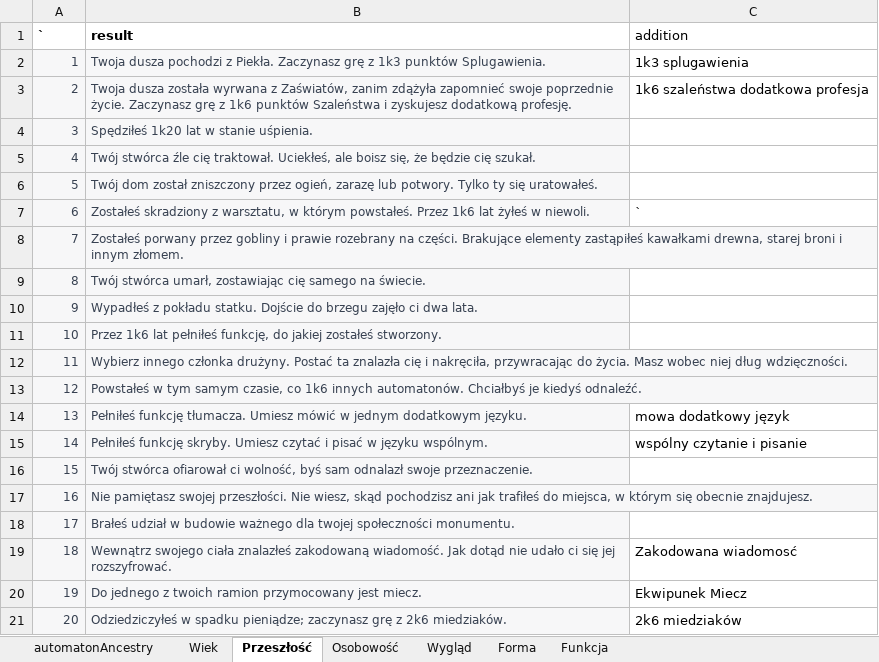
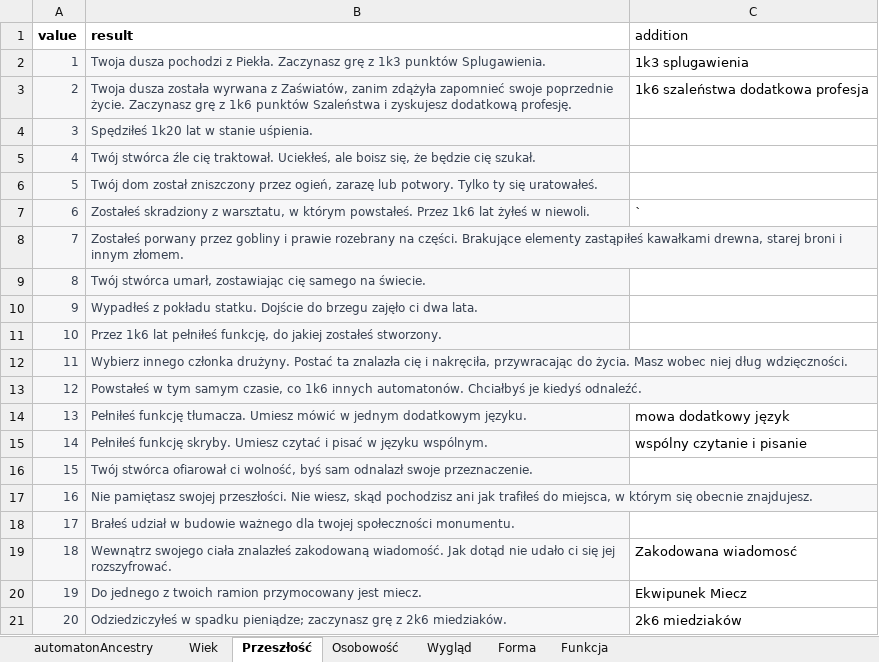
Before and after one commit to MRGuziX/CWD_Hero_Creator, an Excel workbook: dataBase/automatonAncestry.xlsx, sheet Przeszłość, drawn as a sheet; values as stored, in another font and other column widths than the file's, no borders; the diff names each change by its address in the sheet, - before the commit and + after, or states it on an @@ line.

```diff
--- a/dataBase/automatonAncestry.xlsx (sheet Przeszłość)
+++ b/dataBase/automatonAncestry.xlsx (sheet Przeszłość)
-A1: `
+A1: value
```
Also changed, not shown: dataBase/goblinAncestry.xlsx, dataBase/humanAncestry.xlsx, 9 other files.
